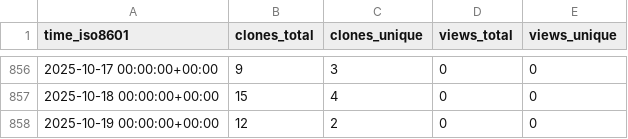
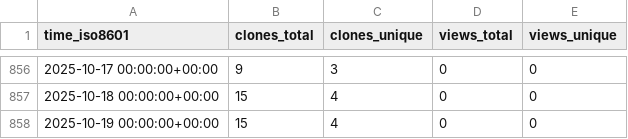
Before and after one commit to abhinav12k/Typster, a CSV file: abhinav12k/Typster/ghrs-data/views_clones_aggregate.csv, drawn as a sheet; only a part is shown, gaps mark what is left out.

```diff
--- a/abhinav12k/Typster/ghrs-data/views_clones_aggregate.csv
+++ b/abhinav12k/Typster/ghrs-data/views_clones_aggregate.csv
@@ -857,2 +857,2 @@ time_iso8601,clones_total,clones_unique,views_total,views_unique
 2025-10-18 00:00:00+00:00,15,4,0,0
-2025-10-19 00:00:00+00:00,12,2,0,0
+2025-10-19 00:00:00+00:00,15,4,0,0
```
Also changed, not shown: 1 other file.
